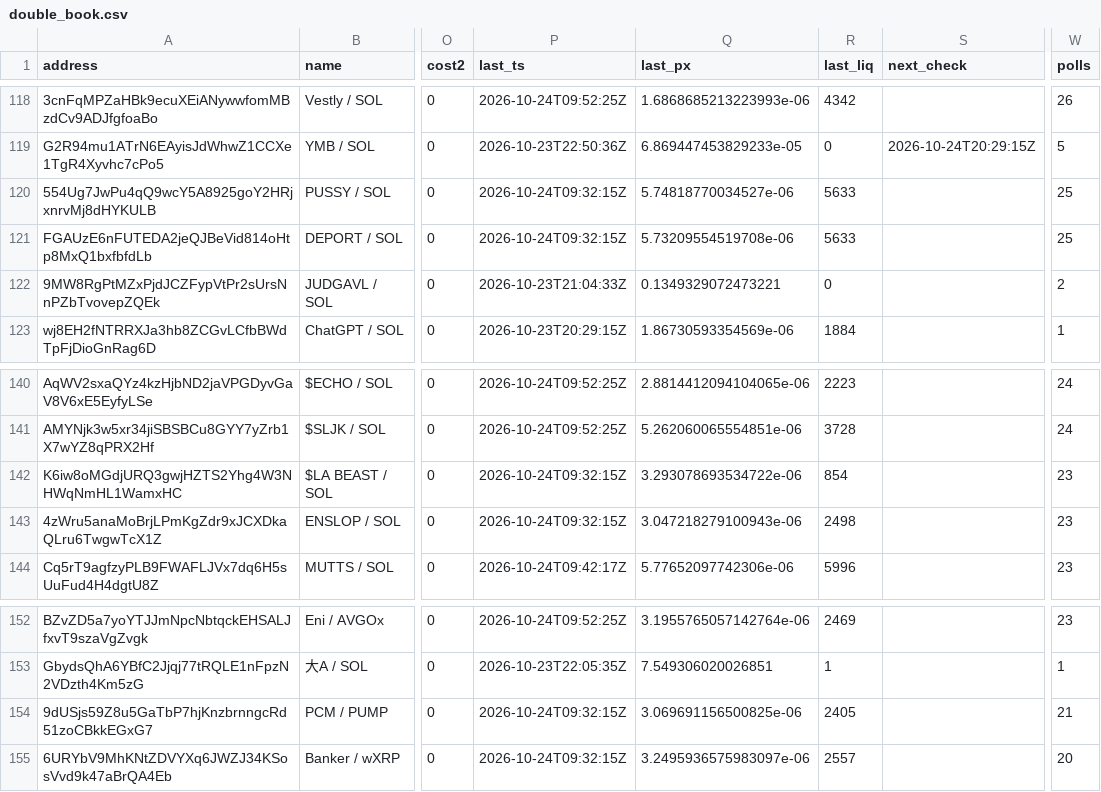
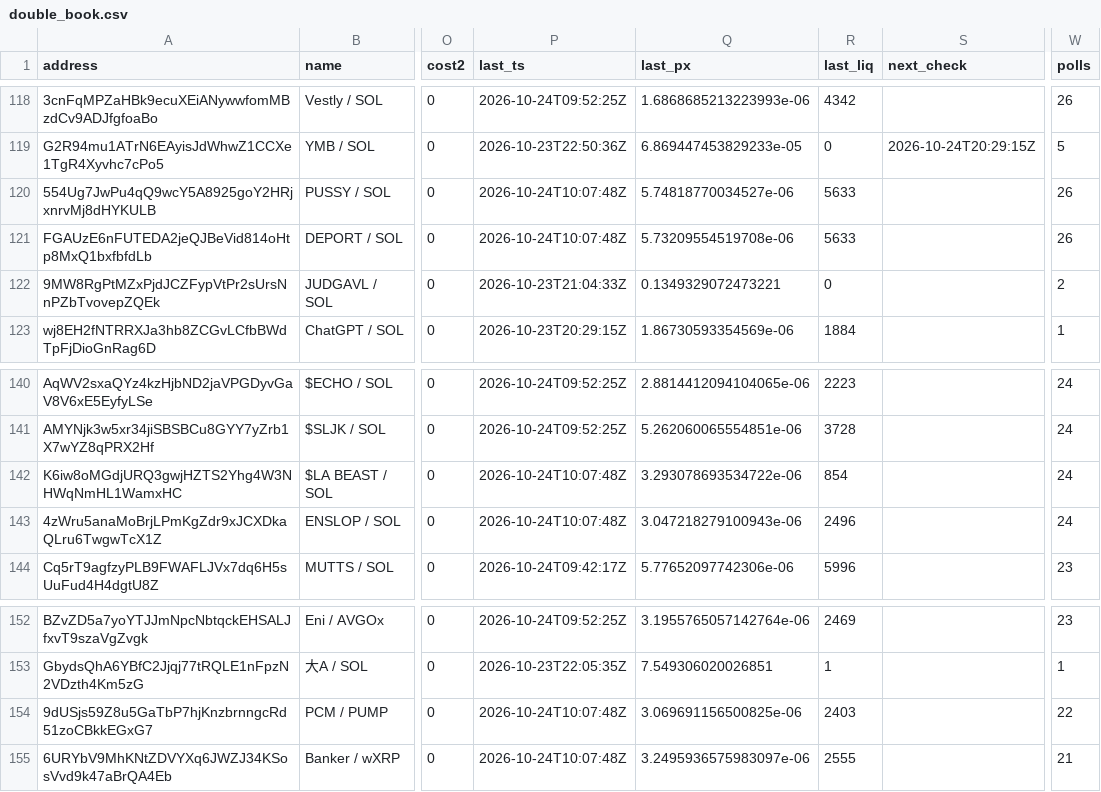
Before and after one commit to westphal03/meme-scanner, a CSV file: data/double_book.csv, drawn as a sheet; only a part is shown, gaps mark what is left out; the diff covers the shown part only; the diff names each change by its address in the sheet, - before the commit and + after, or states it on an @@ line.

```diff
--- a/data/double_book.csv
+++ b/data/double_book.csv
-P120:P121 (last_ts): 2026-10-24T09:32:15Z
+P120:P121 (last_ts): 2026-10-24T10:07:48Z
-W120:W121 (polls): 25
+W120:W121 (polls): 26
-P142:P143 (last_ts): 2026-10-24T09:32:15Z
+P142:P143 (last_ts): 2026-10-24T10:07:48Z
-W142:W143 (polls): 23
+W142:W143 (polls): 24
-R143 (last_liq): 2498
+R143 (last_liq): 2496
-P154:P155 (last_ts): 2026-10-24T09:32:15Z
+P154:P155 (last_ts): 2026-10-24T10:07:48Z
-R154 (last_liq): 2405
+R154 (last_liq): 2403
-W154 (polls): 21
+W154 (polls): 22
-R155 (last_liq): 2557
+R155 (last_liq): 2555
-W155 (polls): 20
+W155 (polls): 21
```
Also changed, not shown: 40 edited cells elsewhere in this file, data/double_px.csv, data/enrich.csv, 3 other files.
